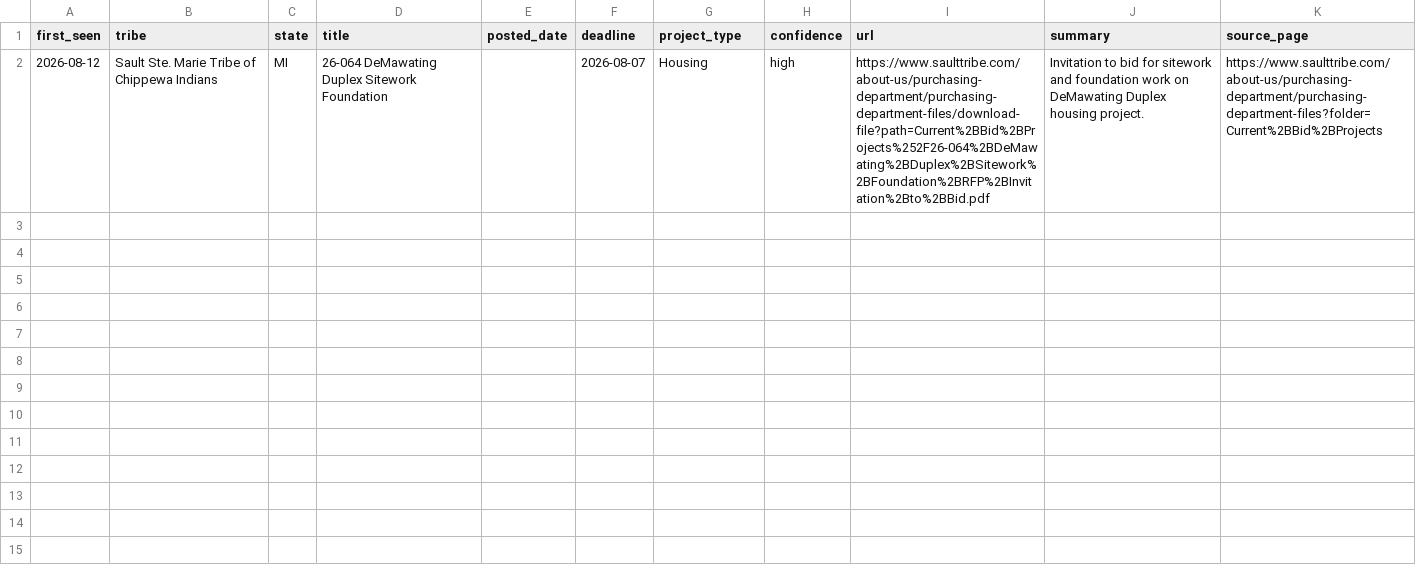
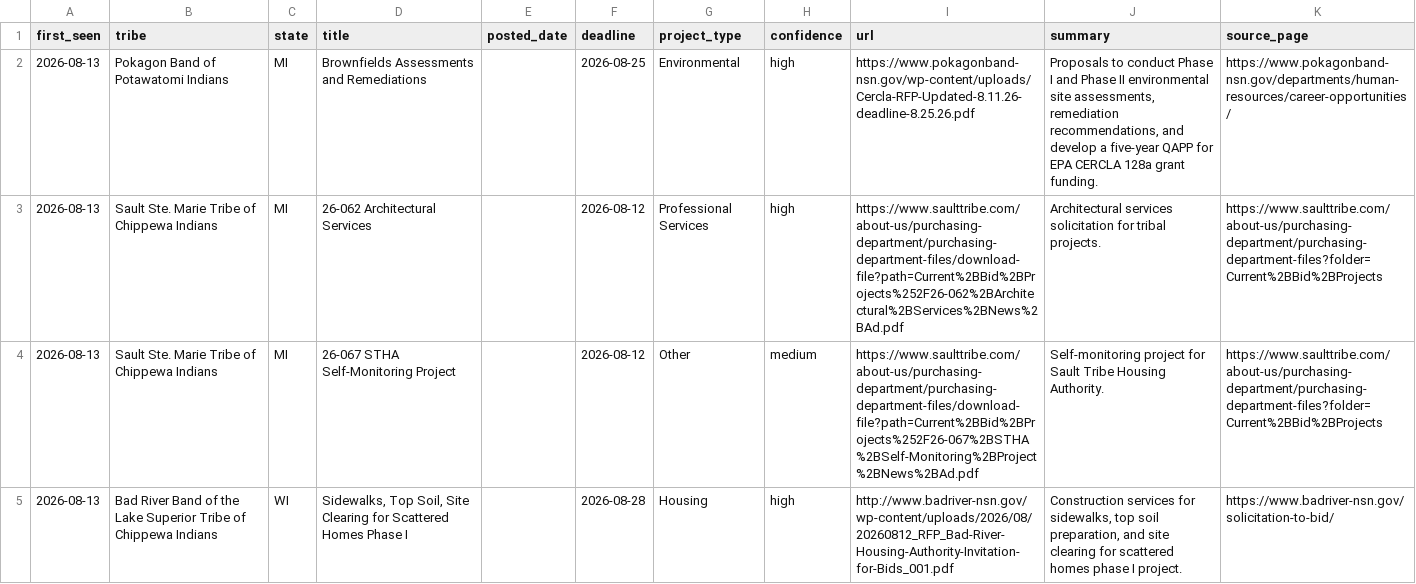
Before and after one commit to revelinvestments/tribal-rfp-scraper, a CSV file: data/new_rfps.csv, drawn as a sheet.

```diff
--- a/data/new_rfps.csv
+++ b/data/new_rfps.csv
@@ -1,2 +1,5 @@
 first_seen,tribe,state,title,posted_date,deadline,project_type,confidence,url,summary,source_page
-2026-08-12,Sault Ste. Marie Tribe of Chippewa Indians,MI,26-064 DeMawating Duplex Sitework Foundation,,2026-08-07,Housing,high,https://www.saulttribe.com/about-us/purchasing-department/purchasing-department-files/download-file?path=Current%2BBid%2BProjects%252F26-064%2BDeMawating%2BDuplex%2BSitework%2BFoundation%2BRFP%2BInvitation%2Bto%2BBid.pdf,Invitation to bid for sitework and foundation work on DeMawating Duplex housing project.,https://www.saulttribe.com/about-us/purchasing-department/purchasing-department-files?folder=Current%2BBid%2BProjects
+2026-08-13,Pokagon Band of Potawatomi Indians,MI,Brownfields Assessments and Remediations,,2026-08-25,Environmental,high,https://www.pokagonband-nsn.gov/wp-content/uploads/Cercla-RFP-Updated-8.11.26-deadline-8.25.26.pdf,"Proposals to conduct Phase I and Phase II environmental site assessments, remediation recommendations, and develop a five-year QAPP for EPA CERCLA 128a grant funding.",https://www.pokagonband-nsn.gov/departments/human-resources/career-opportunities/
+2026-08-13,Sault Ste. Marie Tribe of Chippewa Indians,MI,26-062 Architectural Services,,2026-08-12,Professional Services,high,https://www.saulttribe.com/about-us/purchasing-department/purchasing-department-files/download-file?path=Current%2BBid%2BProjects%252F26-062%2BArchitectural%2BServices%2BNews%2BAd.pdf,Architectural services solicitation for tribal projects.,https://www.saulttribe.com/about-us/purchasing-department/purchasing-department-files?folder=Current%2BBid%2BProjects
+2026-08-13,Sault Ste. Marie Tribe of Chippewa Indians,MI,26-067 STHA Self-Monitoring Project,,2026-08-12,Other,medium,https://www.saulttribe.com/about-us/purchasing-department/purchasing-department-files/download-file?path=Current%2BBid%2BProjects%252F26-067%2BSTHA%2BSelf-Monitoring%2BProject%2BNews%2BAd.pdf,Self-monitoring project for Sault Tribe Housing Authority.,https://www.saulttribe.com/about-us/purchasing-department/purchasing-department-files?folder=Current%2BBid%2BProjects
+2026-08-13,Bad River Band of the Lake Superior Tribe of Chippewa Indians,WI,"Sidewalks, Top Soil, Site Clearing for Scattered Homes Phase I",,2026-08-28,Housing,high,http://www.badriver-nsn.gov/wp-content/uploads/2026/08/20260812_RFP_Bad-River-Housing-Authority-Invitation-for-Bids_001.pdf,"Construction services for sidewalks, top soil preparation, and site clearing for scattered homes phase I project.",https://www.badriver-nsn.gov/solicitation-to-bid/
```
Also changed, not shown: data/all_rfps.csv, 2 other files.
